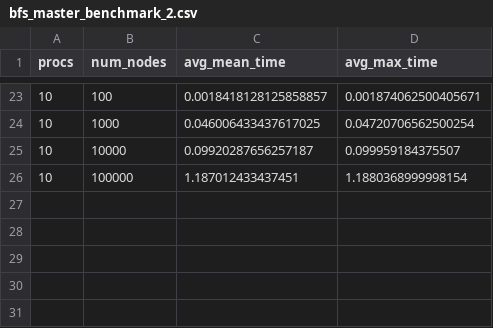
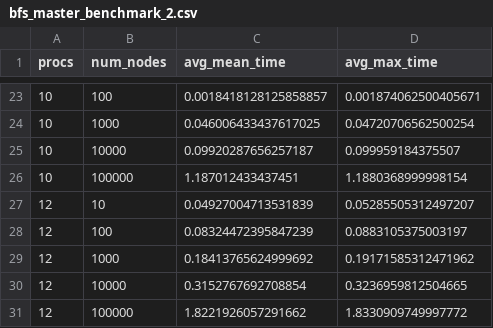
Before and after one commit to Maltheren/HPP-workshop-2026-esd625, a CSV file: Problem1/bfs_master_benchmark_2.csv, drawn as a sheet; only a part is shown, gaps mark what is left out; the diff names each change by its address in the sheet, - before the commit and + after, or states it on an @@ line.

Commit message:
Bedste graf data

```diff
--- a/Problem1/bfs_master_benchmark_2.csv
+++ b/Problem1/bfs_master_benchmark_2.csv
+row 27: 12 | 10 | 0.04927004713531839 | 0.05285505312497207
+row 28: 12 | 100 | 0.08324472395847239 | 0.0883105375003197
+row 29: 12 | 1000 | 0.18413765624999692 | 0.19171585312471962
+row 30: 12 | 10000 | 0.3152767692708854 | 0.3236959812504665
+row 31: 12 | 100000 | 1.8221926057291662 | 1.8330909749997772
```
